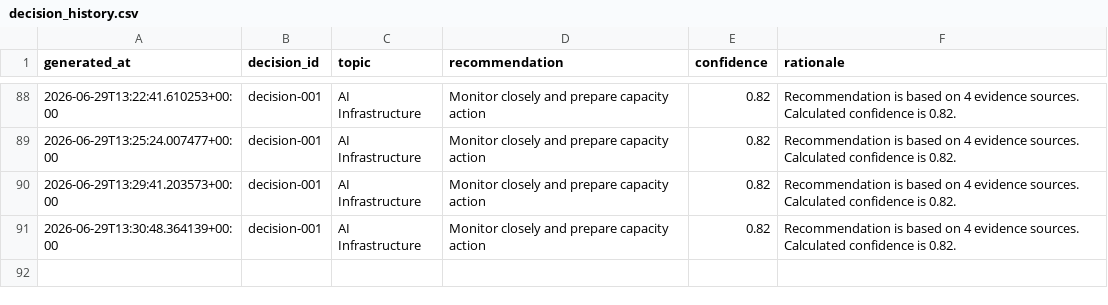
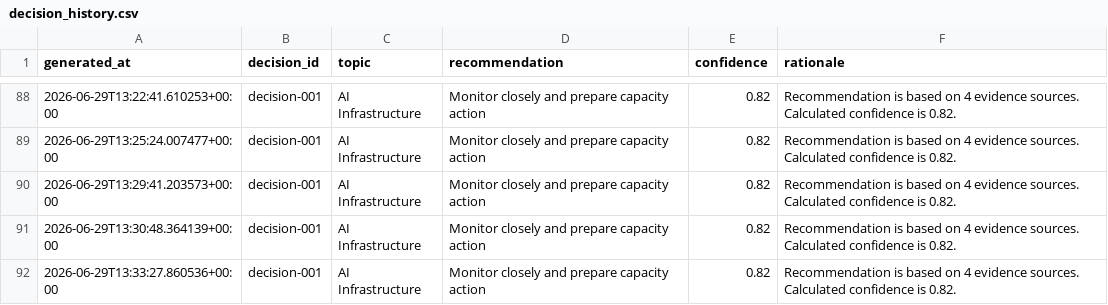
Before and after one commit to Jose3838/AI-RPCT, a CSV file: data/decision_history.csv, drawn as a sheet; only a part is shown, gaps mark what is left out; the diff names each change by its address in the sheet, - before the commit and + after, or states it on an @@ line.

Commit message:
refactor(copilot): type executive recommendation

```diff
--- a/data/decision_history.csv
+++ b/data/decision_history.csv
+row 92: 2026-06-29T13:33:27.860536+00:00 | decision-001 | AI Infrastructure | Monitor closely and prepare capacity action | 0.82 | Recommendation is based on 4 evidence sources. Calculated confidence is 0.82.
```
Also changed, not shown: data/executive_snapshot_registry.csv, 7 other files.
